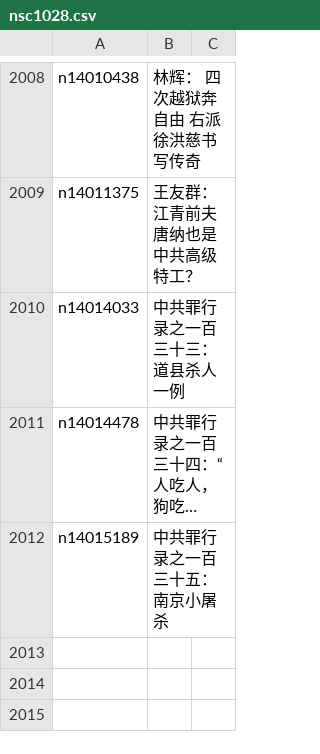
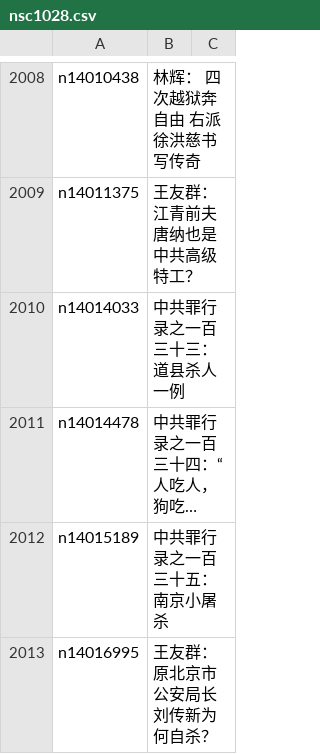
Before and after one commit to epic-marker/epoch-comment, a CSV file: indexes/nsc1028.csv, drawn as a sheet; only a part is shown, gaps mark what is left out; long unchanged cells end in …; the diff names each change by its address in the sheet, - before the commit and + after, or states it on an @@ line.

```diff
--- a/indexes/nsc1028.csv
+++ b/indexes/nsc1028.csv
+row 2013: n14016995 | 王友群：原北京市公安局长刘传新为何自杀？
```
Also changed, not shown: indexes/nsc1025.csv, indexes/nsc993.csv, 20 other files.
